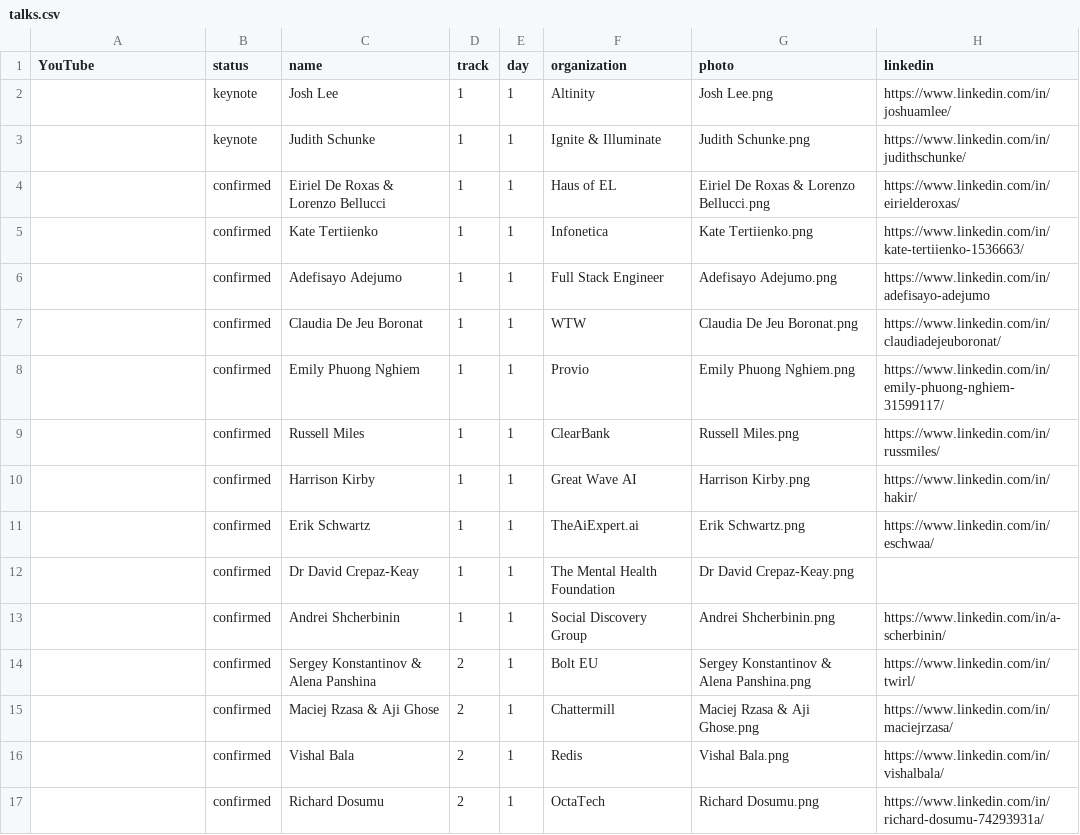
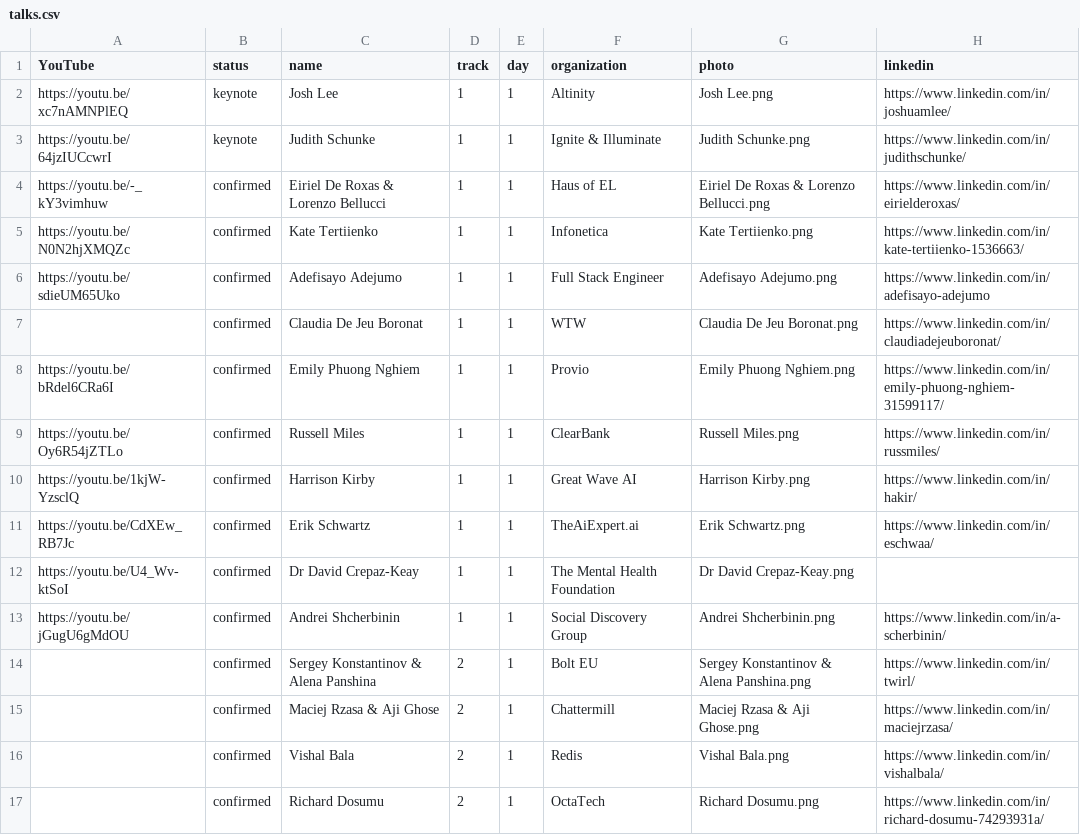
Before and after one commit to sreday/llmday, a CSV file: past/2026-london-q2/_db/talks.csv, drawn as a sheet; only a part is shown; the diff covers the shown part only; the diff names each change by its address in the sheet, - before the commit and + after, or states it on an @@ line.

Commit message:
Add files via upload

```diff
--- a/past/2026-london-q2/_db/talks.csv
+++ b/past/2026-london-q2/_db/talks.csv
-A2 (YouTube): (empty)
+A2 (YouTube): https://youtu.be/xc7nAMNPlEQ
-A3 (YouTube): (empty)
+A3 (YouTube): https://youtu.be/64jzIUCcwrI
-A4 (YouTube): (empty)
+A4 (YouTube): https://youtu.be/-_kY3vimhuw
-A5 (YouTube): (empty)
+A5 (YouTube): https://youtu.be/N0N2hjXMQZc
-A6 (YouTube): (empty)
+A6 (YouTube): https://youtu.be/sdieUM65Uko
-A8 (YouTube): (empty)
+A8 (YouTube): https://youtu.be/bRdel6CRa6I
-A9 (YouTube): (empty)
+A9 (YouTube): https://youtu.be/Oy6R54jZTLo
-A10 (YouTube): (empty)
+A10 (YouTube): https://youtu.be/1kjW-YzsclQ
-A11 (YouTube): (empty)
+A11 (YouTube): https://youtu.be/CdXEw_RB7Jc
-A12 (YouTube): (empty)
+A12 (YouTube): https://youtu.be/U4_Wv-ktSoI
-A13 (YouTube): (empty)
+A13 (YouTube): https://youtu.be/jGugU6gMdOU
```
Also changed, not shown: 10 edited cells elsewhere in this file.
